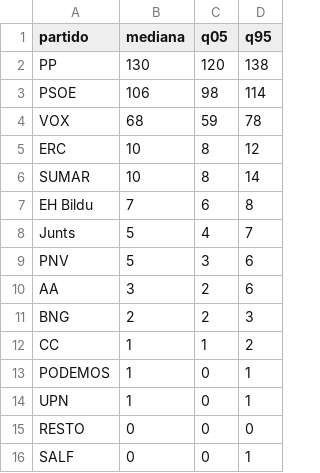
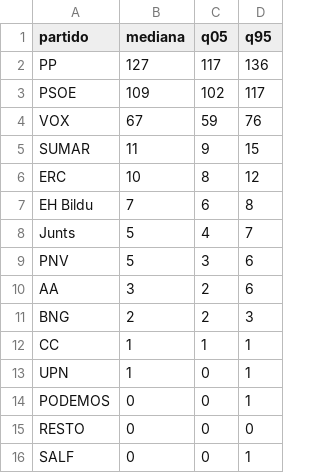
Before and after one commit to joscani/blog_quarto, a CSV file: 2026/10/full-bayesian/vivo/conjunto_sin_error.csv, drawn as a sheet.

```diff
--- a/2026/10/full-bayesian/vivo/conjunto_sin_error.csv
+++ b/2026/10/full-bayesian/vivo/conjunto_sin_error.csv
@@ -1,7 +1,7 @@
 partido,mediana,q05,q95
-PP,130,120,138
-PSOE,106,98,114
-VOX,68,59,78
+PP,127,117,136
+PSOE,109,102,117
+VOX,67,59,76
+SUMAR,11,9,15
 ERC,10,8,12
-SUMAR,10,8,14
 EH Bildu,7,6,8
@@ -11,5 +11,5 @@ AA,3,2,6
 BNG,2,2,3
-CC,1,1,2
-PODEMOS,1,0,1
+CC,1,1,1
 UPN,1,0,1
+PODEMOS,0,0,1
 RESTO,0,0,0
```
Also changed, not shown: 2026/10/full-bayesian/vivo/conjunto_escanos.csv, 2026/10/full-bayesian/vivo/conjunto_parametros.csv, 27 other files.
